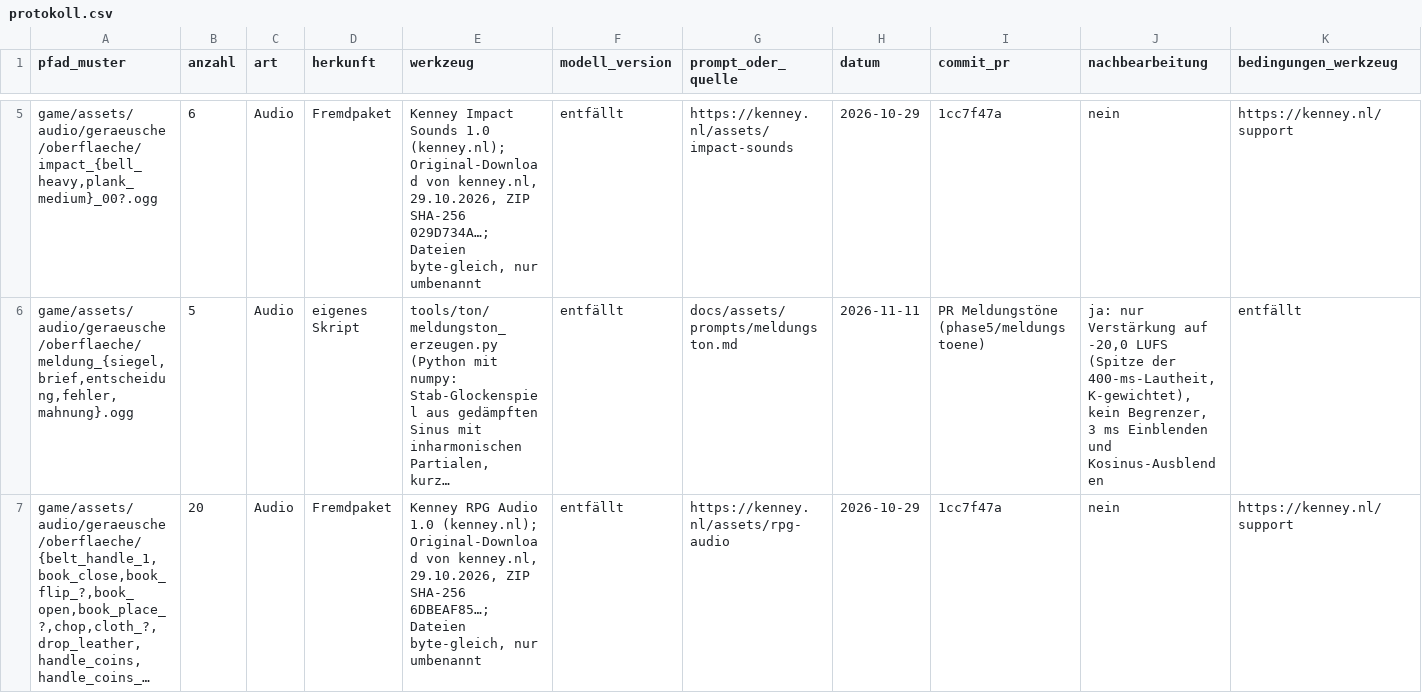
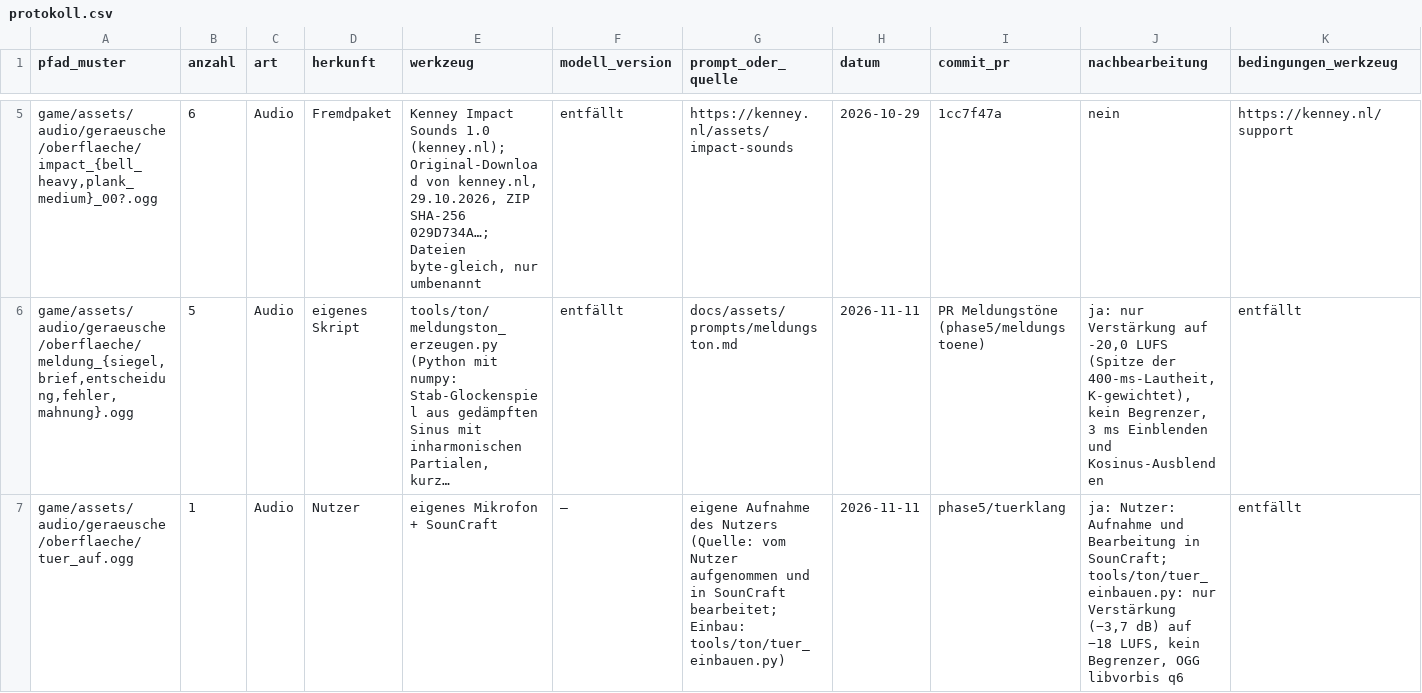
Before and after one commit to B411Y/reichsgilde, a CSV file: docs/assets/protokoll.csv, drawn as a sheet; only a part is shown, gaps mark what is left out; the shorter side is filled out with more unchanged rows; long unchanged cells end in …; rows hold the shown columns only; the diff covers the shown part only; the diff names each change by its address in the sheet, - before the commit and + after, or states it on an @@ line.

```diff
--- a/docs/assets/protokoll.csv
+++ b/docs/assets/protokoll.csv
+row 7: game/assets/audio/geraeusche/oberflaeche/tuer_auf.ogg | 1 | Audio | Nutzer | eigenes Mikrofon + SounCraft | – | eigene Aufnahme des Nutzers (Quelle: vom Nutzer aufgenommen und in SounCraft bearbeitet; Einbau: tools/ton/tuer_einbauen.py) | 2026-11-11 | phase5/tuerklang | ja: Nutzer: Aufnahme und Bearbeitung in SounCraft; tools/ton/tuer_einbauen.py: nur Verstärkung (−3,7 dB) auf −18 LUFS, kein Begrenzer, OGG libvorbis q6 | entfällt
```
Also changed, not shown: 1 added row elsewhere in this file, 15 other files.
